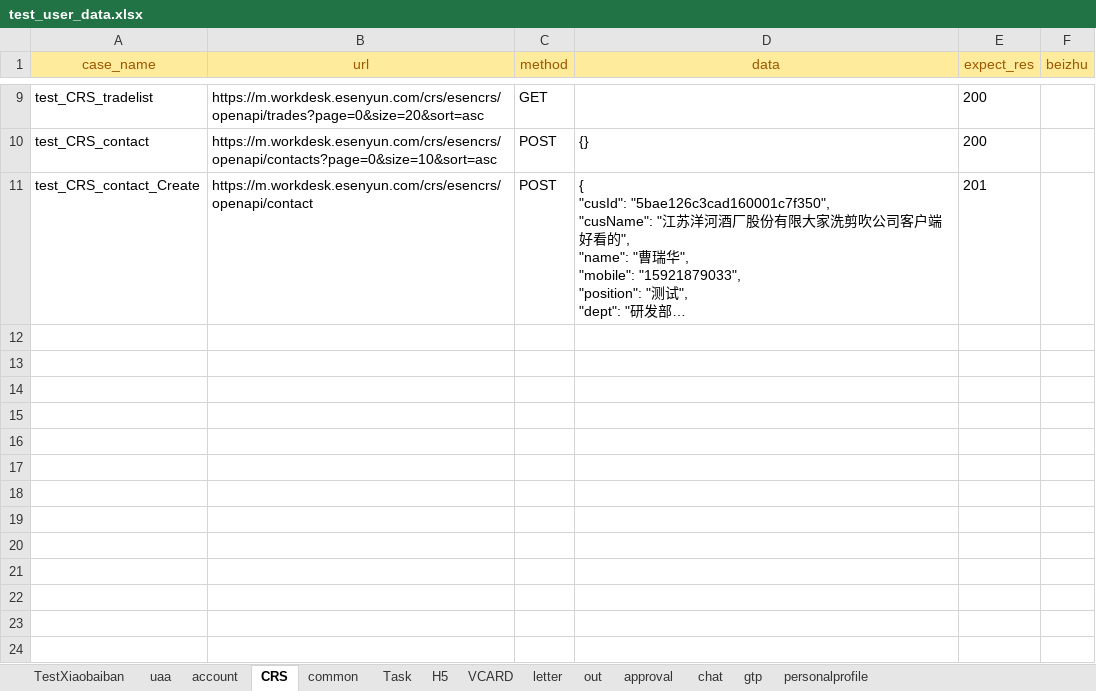
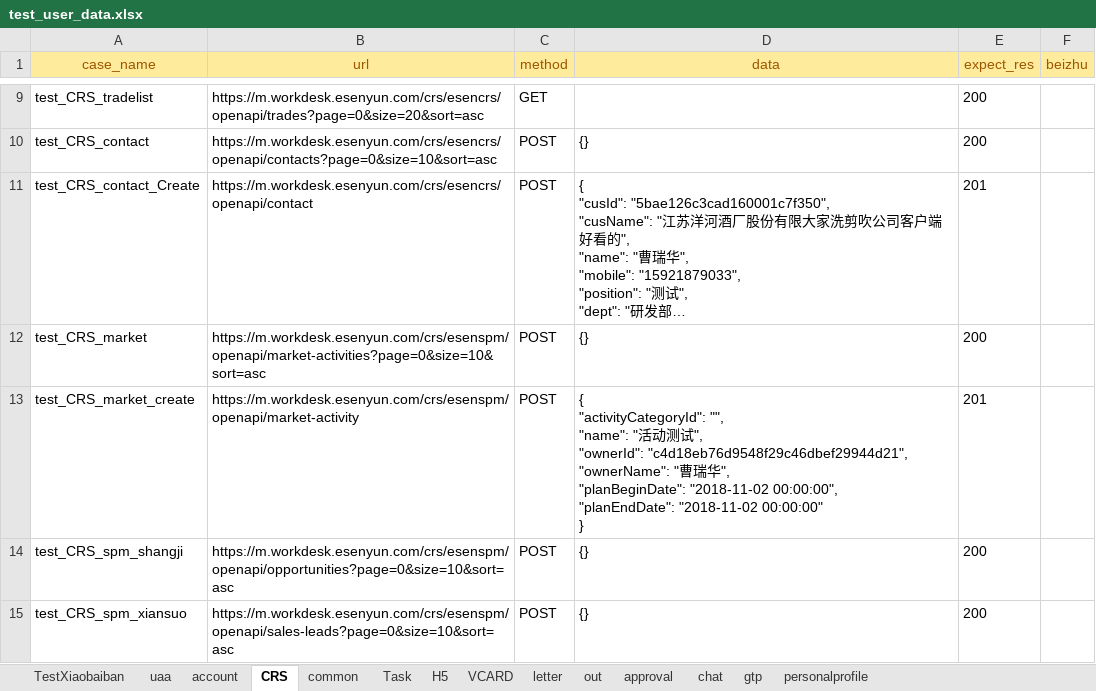
Before and after one commit to caoruihua/jiekou_yituanma, an Excel workbook: data/test_user_data.xlsx, sheet CRS, drawn as a sheet; only a part is shown, gaps mark what is left out; long unchanged cells end in …; values as stored, in another font and other column widths than the file's, no borders; ↵ is a line break in a cell; the diff names each change by its address in the sheet, - before the commit and + after, or states it on an @@ line.

```diff
--- a/data/test_user_data.xlsx (sheet CRS)
+++ b/data/test_user_data.xlsx (sheet CRS)
+row 12: test_CRS_market | https://m.workdesk.esenyun.com/crs/esenspm/openapi/market-activities?page=0&size=10&sort=asc | POST | {} | 200
+row 13: test_CRS_market_create | https://m.workdesk.esenyun.com/crs/esenspm/openapi/market-activity | POST | { ↵ "activityCategoryId": "", ↵ "name": "活动测试", ↵ "ownerId": "c4d18eb76d9548f29c46dbef29944d21", ↵ "ownerName": "曹瑞华", ↵ "planBeginDate": "2018-11-02 00:00:00", ↵ "planEndDate": "2018-11-02 00:00:00" ↵ } | 201
+row 14: test_CRS_spm_shangji | https://m.workdesk.esenyun.com/crs/esenspm/openapi/opportunities?page=0&size=10&sort=asc | POST | {} | 200
+row 15: test_CRS_spm_xiansuo | https://m.workdesk.esenyun.com/crs/esenspm/openapi/sales-leads?page=0&size=10&sort=asc | POST | {} | 200
```
Also changed, not shown: sheet chat, 3 other files.
